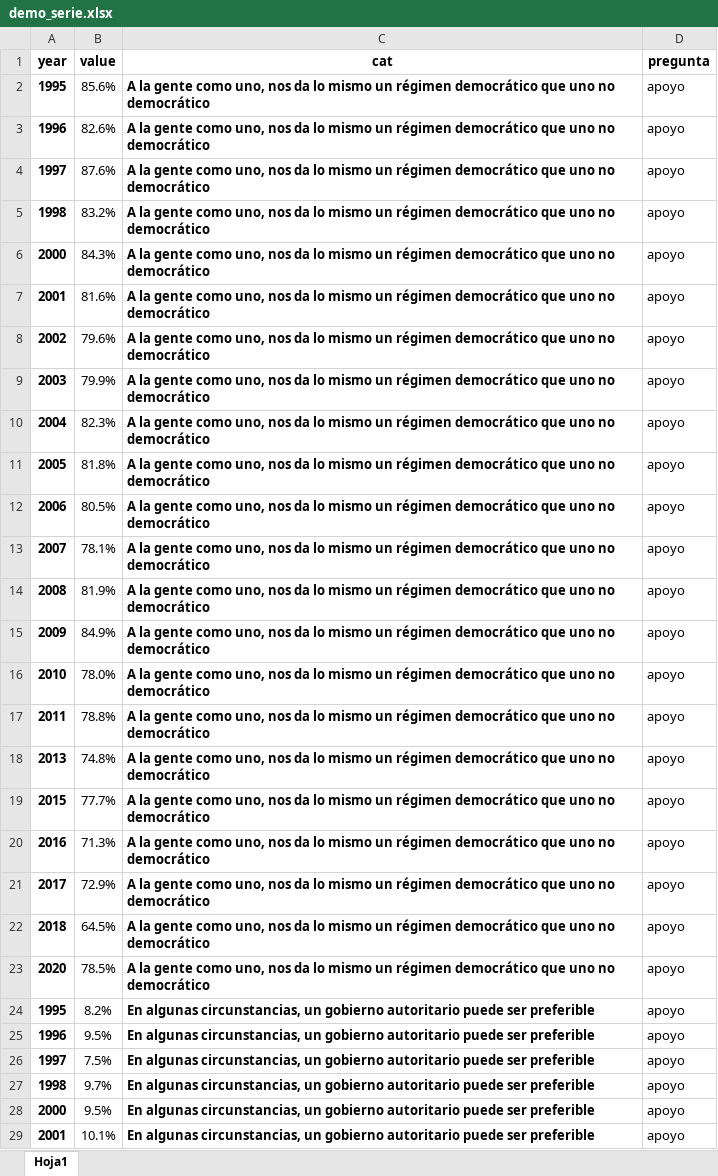
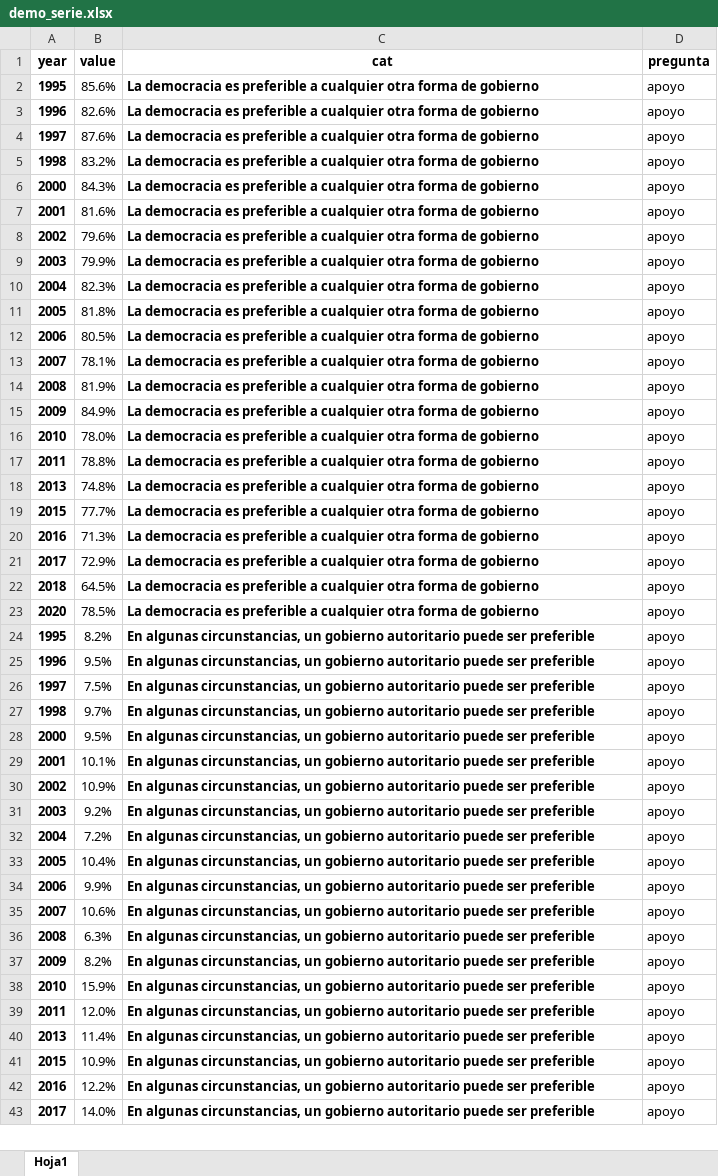
Before and after one commit to UMAD-FCS/Piso-I-OP, an Excel workbook: data/latino/demo_serie.xlsx, sheet Hoja1, drawn as a sheet; only a part is shown; the shorter side is filled out with more unchanged rows; values as stored, in another font and other column widths than the file's, no borders; the diff covers the shown part only; the diff names each change by its address in the sheet, - before the commit and + after, or states it on an @@ line.

Commit message:
serie democracia grafico y texto

```diff
--- a/data/latino/demo_serie.xlsx (sheet Hoja1)
+++ b/data/latino/demo_serie.xlsx (sheet Hoja1)
-C2:C23 (cat): A la gente como uno, nos da lo mismo un régimen democrático que uno no democrático
+C2:C23 (cat): La democracia es preferible a cualquier otra forma de gobierno
```
Also changed, not shown: 22 edited cells elsewhere in this sheet, 3 other files.
